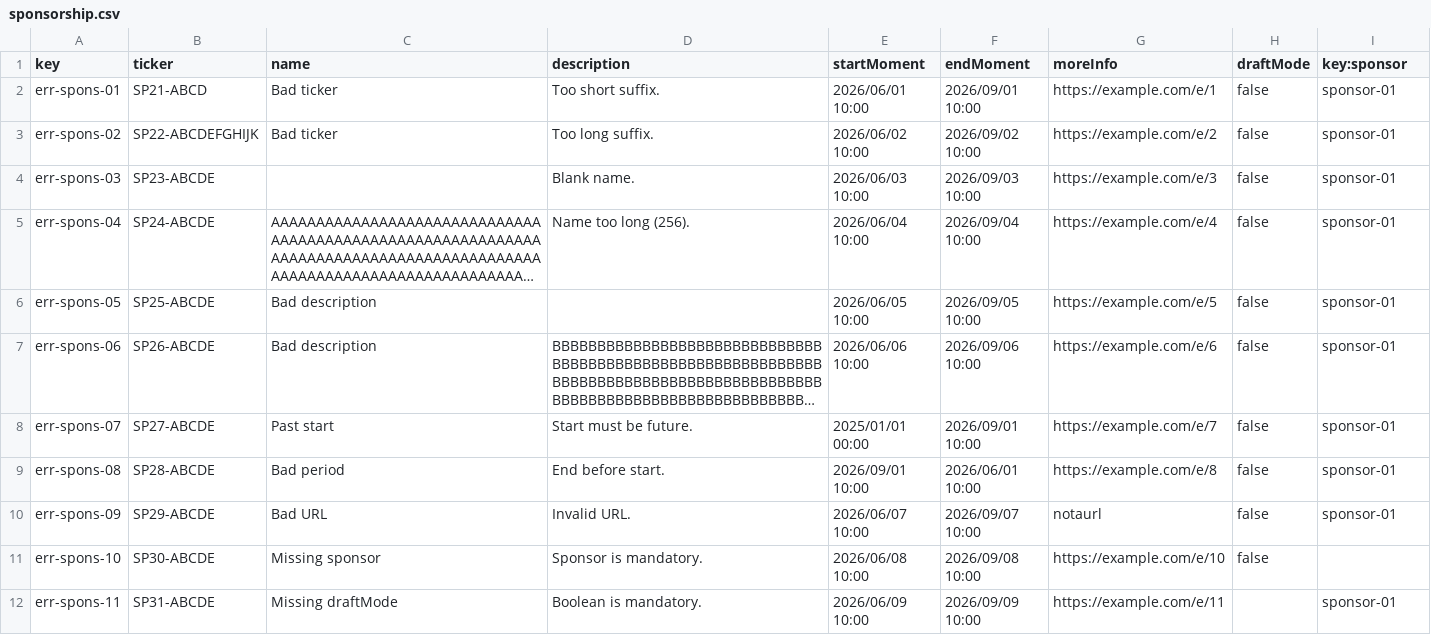
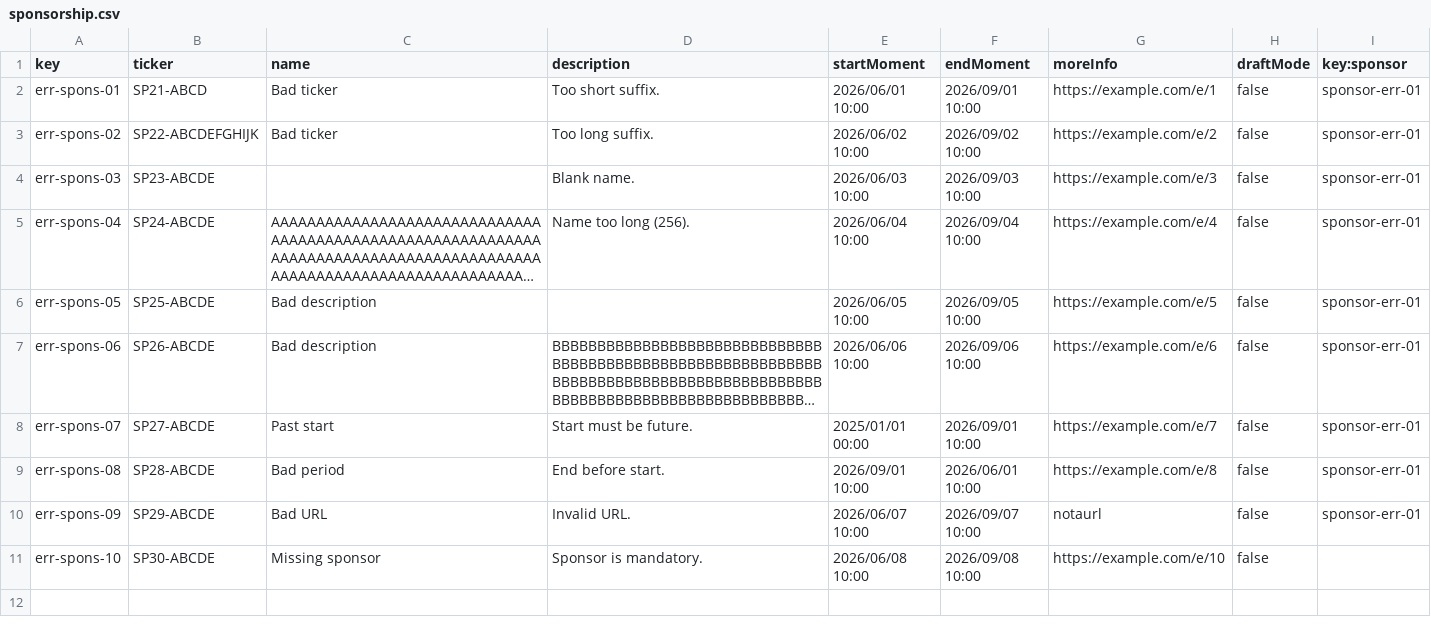
Before and after one commit to manumnzz/DP2-2526-G010, a CSV file: src/main/resources/WEB-INF/data/errata/batch-01/sponsorship.csv, drawn as a sheet; long unchanged cells end in …; the diff names each change by its address in the sheet, - before the commit and + after, or states it on an @@ line.

```diff
--- a/src/main/resources/WEB-INF/data/errata/batch-01/sponsorship.csv
+++ b/src/main/resources/WEB-INF/data/errata/batch-01/sponsorship.csv
-I2:I10 (key:sponsor): sponsor-01
+I2:I10 (key:sponsor): sponsor-err-01
-row 12: err-spons-11 | SP31-ABCDE | Missing draftMode | Boolean is mandatory. | 2026/06/09 10:00 | 2026/09/09 10:00 | https://example.com/e/11 |  | sponsor-01
```
Also changed, not shown: src/main/resources/WEB-INF/data/errata/batch-01/donation.csv, src/main/resources/WEB-INF/data/errata/batch-01/user-account.csv, 30 other files.
